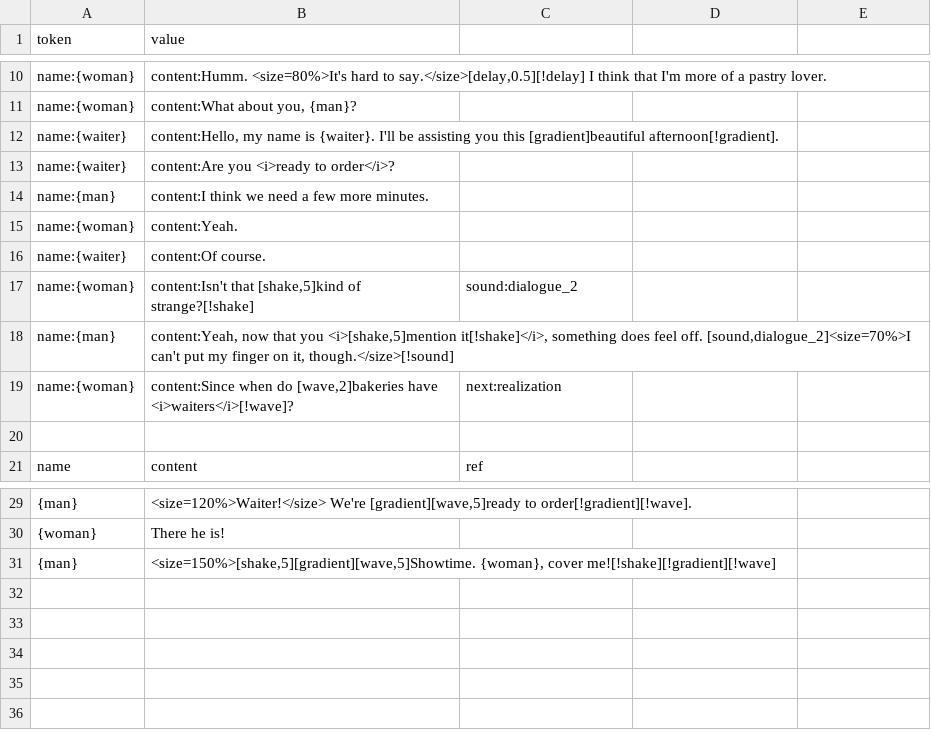
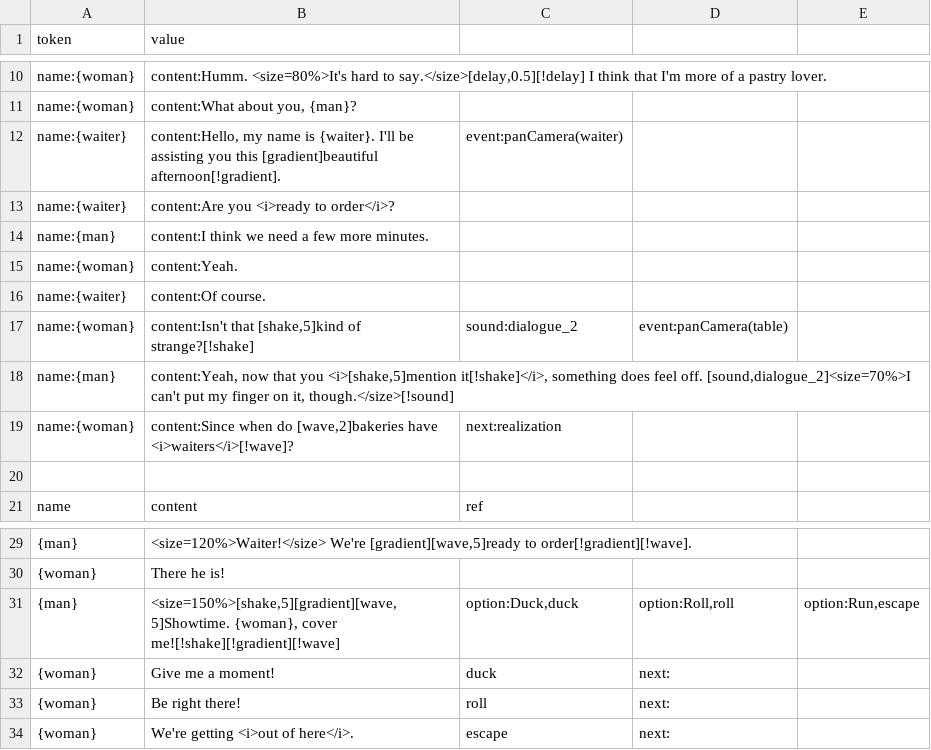
Before and after one commit to alexzorzella/Socrates_Plugin, a TSV file: Assets/StreamingAssets/Dialogue/example_dialogue.tsv, drawn as a sheet; only a part is shown, gaps mark what is left out.

Commit message:
Updated example dialogue to showcase options

```diff
--- a/Assets/StreamingAssets/Dialogue/example_dialogue.tsv
+++ b/Assets/StreamingAssets/Dialogue/example_dialogue.tsv
@@ -11,3 +11,3 @@ name:{woman}	content:Humm. <size=80%>It's hard to say.</size>[delay,0.5][!delay]
 name:{woman}	content:What about you, {man}?									
-name:{waiter}	content:Hello, my name is {waiter}. I'll be assisting you this [gradient]beautiful afternoon[!gradient].									
+name:{waiter}	content:Hello, my name is {waiter}. I'll be assisting you this [gradient]beautiful afternoon[!gradient].	event:panCamera(waiter)								
 name:{waiter}	content:Are you <i>ready to order</i>?									
@@ -16,3 +16,3 @@ name:{woman}	content:Yeah.
 name:{waiter}	content:Of course.									
-name:{woman}	content:Isn't that [shake,5]kind of strange?[!shake]	sound:dialogue_2								
+name:{woman}	content:Isn't that [shake,5]kind of strange?[!shake]	sound:dialogue_2	event:panCamera(table)							
 name:{man}	content:Yeah, now that you <i>[shake,5]mention it[!shake]</i>, something does feel off. [sound,dialogue_2]<size=70%>I can't put my finger on it, though.</size>[!sound]									
@@ -30,2 +30,5 @@ name	content	ref
 {woman}	There he is!									
-{man}	<size=150%>[shake,5][gradient][wave,5]Showtime. {woman}, cover me![!shake][!gradient][!wave]									
+{man}	<size=150%>[shake,5][gradient][wave,5]Showtime. {woman}, cover me![!shake][!gradient][!wave]	option:Duck,duck	option:Roll,roll	option:Run,escape						
+{woman}	Give me a moment!	duck	next:							
+{woman}	Be right there!	roll	next:							
+{woman}	We're getting <i>out of here</i>.	escape	next:							
```
